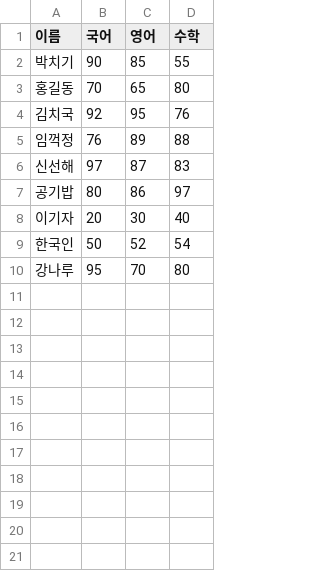
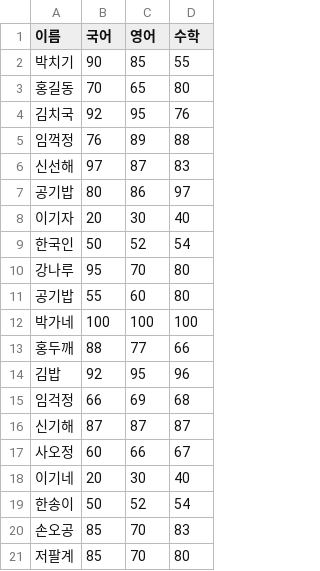
Before and after one commit to pykwon/python, a CSV file: testdata_utf8/student.csv, drawn as a sheet.

Commit message:
Update student.csv

```diff
--- a/testdata_utf8/student.csv
+++ b/testdata_utf8/student.csv
@@ -10 +10,12 @@
 강나루,95,70,80
+공기밥,55,60,80
+박가네,100,100,100
+홍두깨,88,77,66
+김밥,92,95,96
+임걱정,66,69,68
+신기해,87,87,87
+사오정,60,66,67
+이기네,20,30,40
+한송이,50,52,54
+손오공,85,70,83
+저팔계,85,70,80
```
